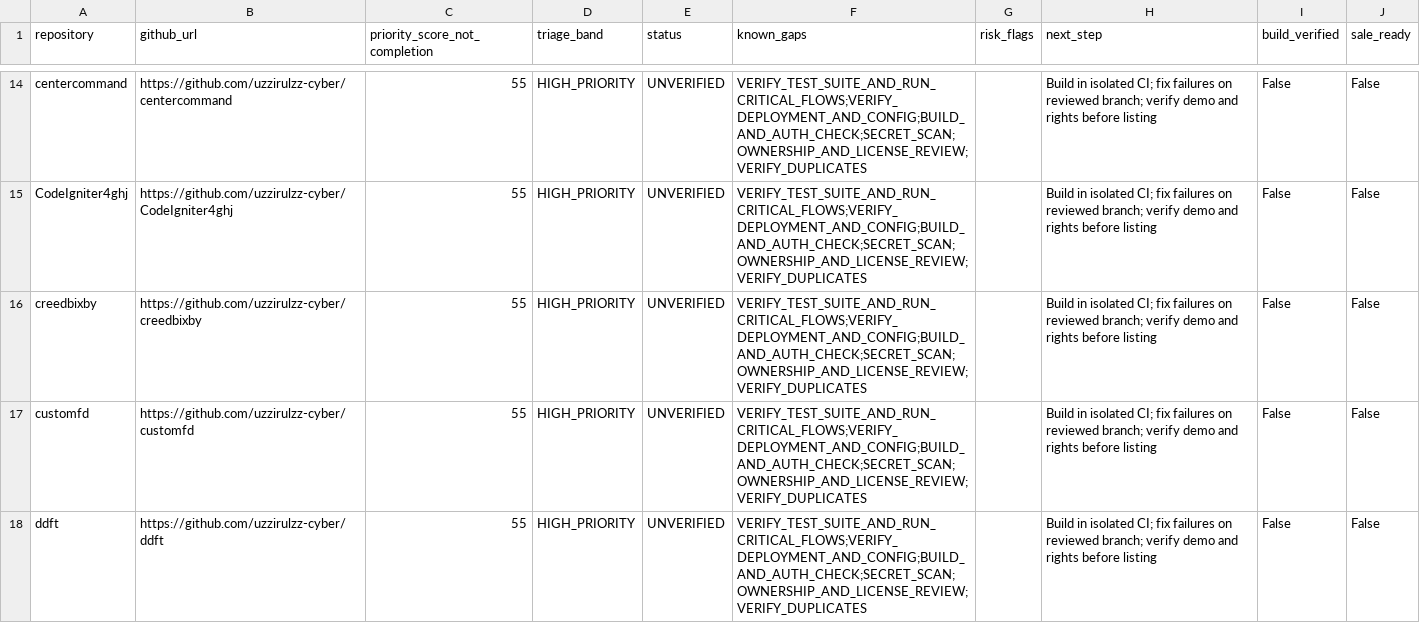
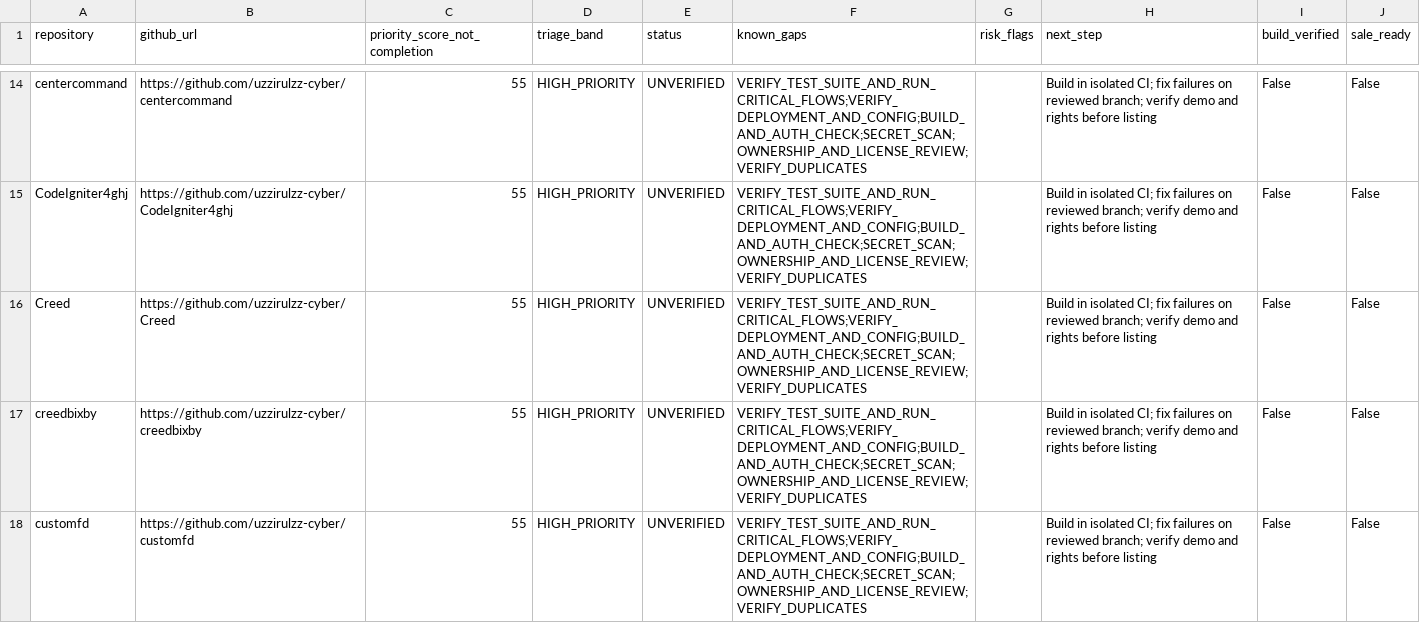
Before and after one commit to uzzirulzz-cyber/playbeat-inventory, a CSV file: reports/repair-queue.csv, drawn as a sheet; only a part is shown, gaps mark what is left out; the shorter side is filled out with more unchanged rows; the diff names each change by its address in the sheet, - before the commit and + after, or states it on an @@ line.

```diff
--- a/reports/repair-queue.csv
+++ b/reports/repair-queue.csv
+row 16: Creed | https://github.com/uzzirulzz-cyber/Creed | 55 | HIGH_PRIORITY | UNVERIFIED | VERIFY_TEST_SUITE_AND_RUN_CRITICAL_FLOWS;VERIFY_DEPLOYMENT_AND_CONFIG;BUILD_AND_AUTH_CHECK;SECRET_SCAN;OWNERSHIP_AND_LICENSE_REVIEW;VERIFY_DUPLICATES |  | Build in isolated CI; fix failures on reviewed branch; verify demo and rights before listing | False | False
```
Also changed, not shown: 1 other file.
